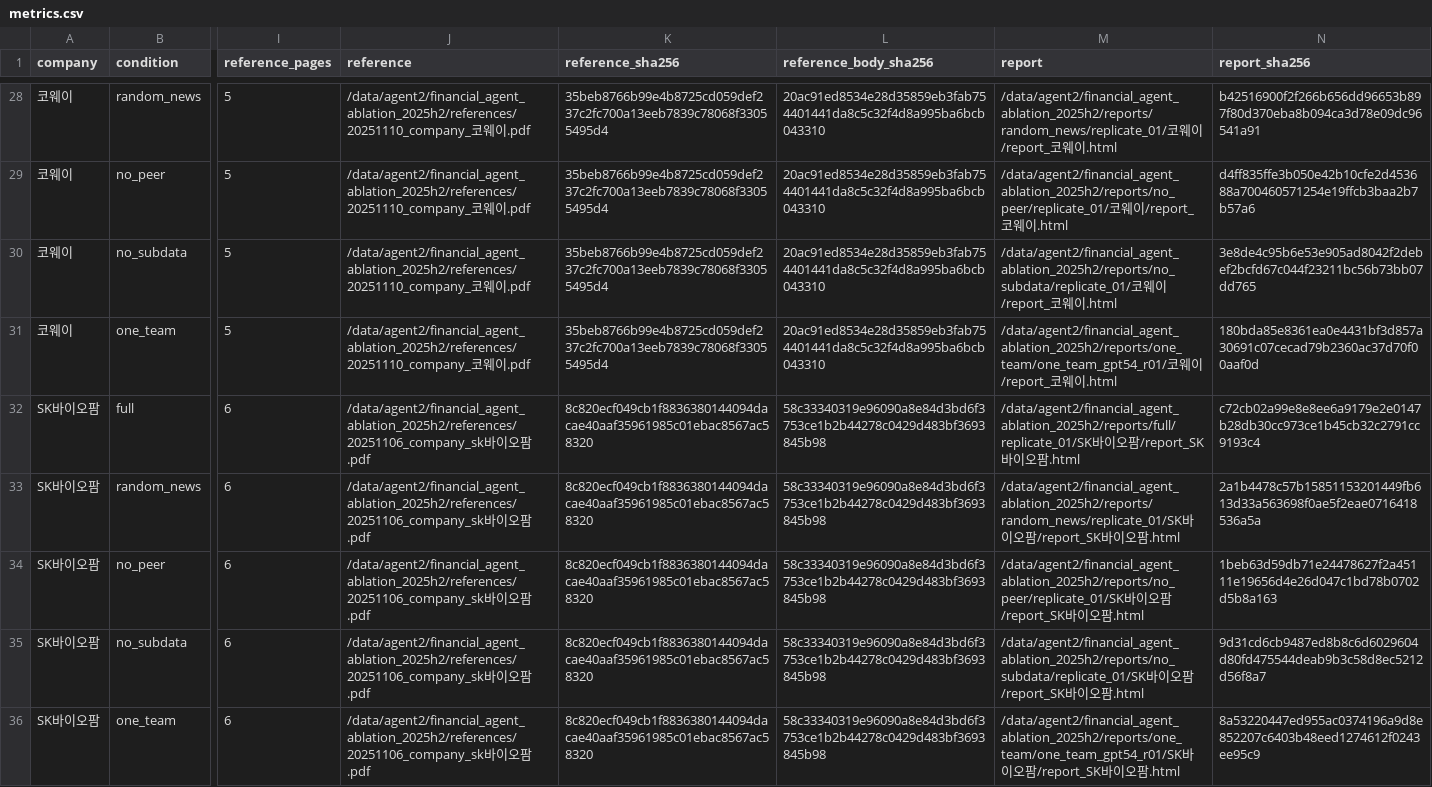
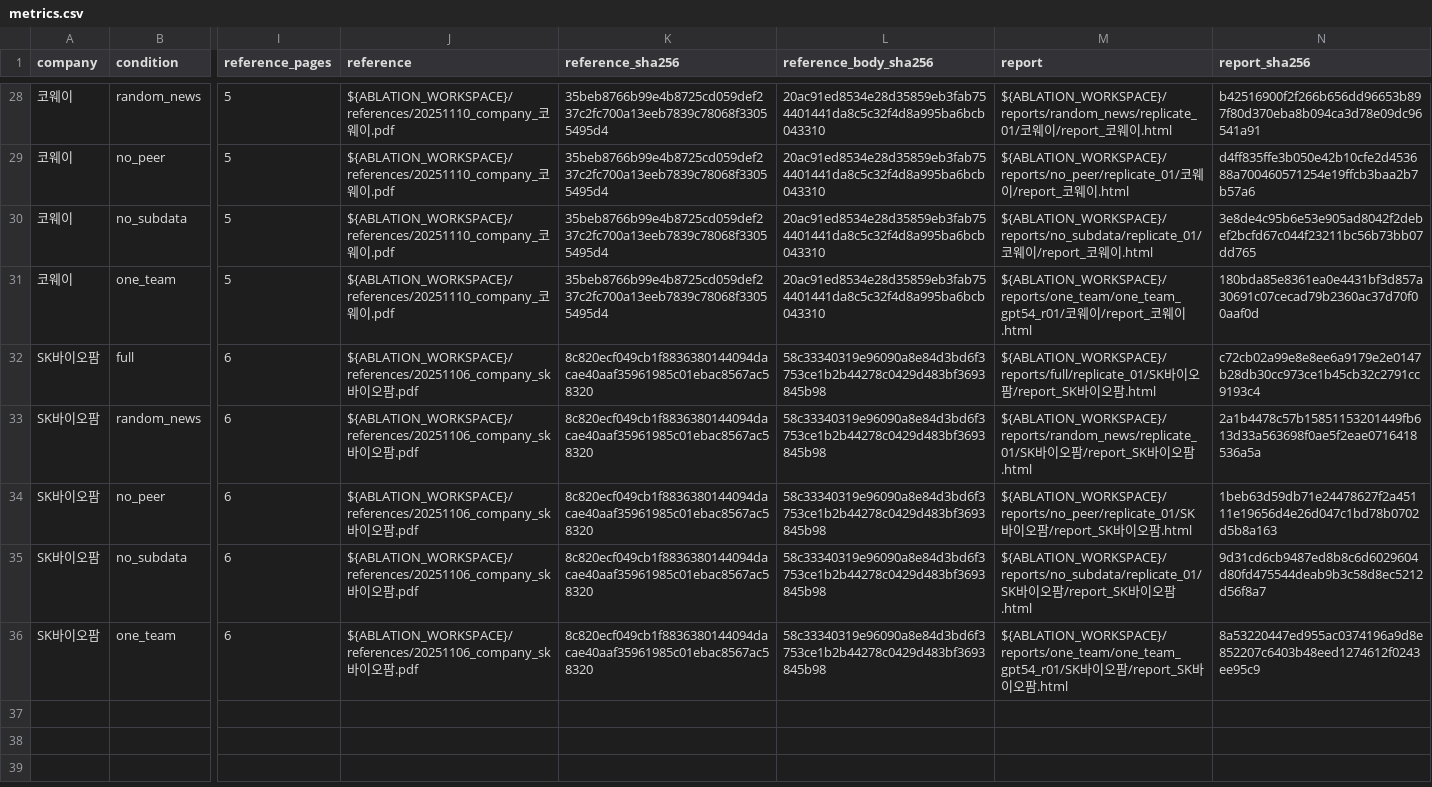
Before and after one commit to TaeHyoK/Financial_Agent, a CSV file: ablation_results/with_one_team_gpt54/metrics.csv, drawn as a sheet; only a part is shown, gaps mark what is left out; the diff covers the shown part only; the diff names each change by its address in the sheet, - before the commit and + after, or states it on an @@ line.

```diff
--- a/ablation_results/with_one_team_gpt54/metrics.csv
+++ b/ablation_results/with_one_team_gpt54/metrics.csv
-J28:J31 (reference): /data/agent2/financial_agent_ablation_2025h2/references/20251110_company_코웨…
+J28:J31 (reference): ${ABLATION_WORKSPACE}/references/20251110_company_코웨…
-M28 (report): /data/agent2/financial_agent_ablation_2025h2/reports/random_news/replicate_01/코웨…
+M28 (report): ${ABLATION_WORKSPACE}/reports/random_news/replicate_01/코웨…
-M29 (report): /data/agent2/financial_agent_ablation_2025h2/reports/no_peer/replicate_01/코웨…
+M29 (report): ${ABLATION_WORKSPACE}/reports/no_peer/replicate_01/코웨…
-M30 (report): /data/agent2/financial_agent_ablation_2025h2/reports/no_subdata/replicate_01/코웨…
+M30 (report): ${ABLATION_WORKSPACE}/reports/no_subdata/replicate_01/코웨…
-M31 (report): /data/agent2/financial_agent_ablation_2025h2/reports/one_team/one_team_gpt54_r01/코웨…
+M31 (report): ${ABLATION_WORKSPACE}/reports/one_team/one_team_gpt54_r01/코웨…
-J32:J36 (reference): /data/agent2/financial_agent_ablation_2025h2/references/20251106_company_sk바이…
+J32:J36 (reference): ${ABLATION_WORKSPACE}/references/20251106_company_sk바이…
-M32 (report): /data/agent2/financial_agent_ablation_2025h2/reports/full/replicate_01/SK바이…
+M32 (report): ${ABLATION_WORKSPACE}/reports/full/replicate_01/SK바이…
-M33 (report): /data/agent2/financial_agent_ablation_2025h2/reports/random_news/replicate_01/SK바이…
+M33 (report): ${ABLATION_WORKSPACE}/reports/random_news/replicate_01/SK바이…
-M34 (report): /data/agent2/financial_agent_ablation_2025h2/reports/no_peer/replicate_01/SK바이…
+M34 (report): ${ABLATION_WORKSPACE}/reports/no_peer/replicate_01/SK바이…
-M35 (report): /data/agent2/financial_agent_ablation_2025h2/reports/no_subdata/replicate_01/SK바이…
+M35 (report): ${ABLATION_WORKSPACE}/reports/no_subdata/replicate_01/SK바이…
-M36 (report): /data/agent2/financial_agent_ablation_2025h2/reports/one_team/one_team_gpt54_r01/SK바이…
+M36 (report): ${ABLATION_WORKSPACE}/reports/one_team/one_team_gpt54_r01/SK바이…
```
Also changed, not shown: 52 edited cells elsewhere in this file, ablation_results/base/metrics.csv, ablation_results/repeated_standard_5companies/metrics.csv, 15 other files.
